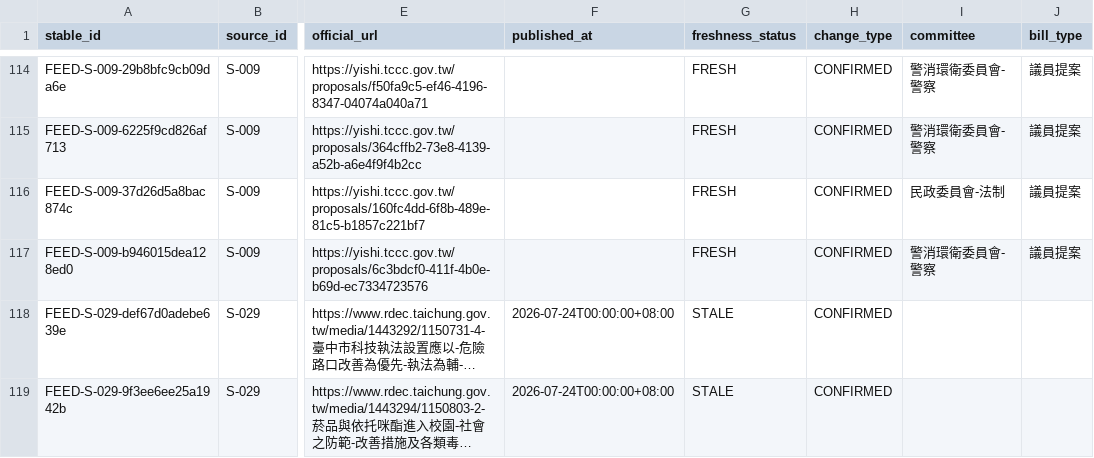
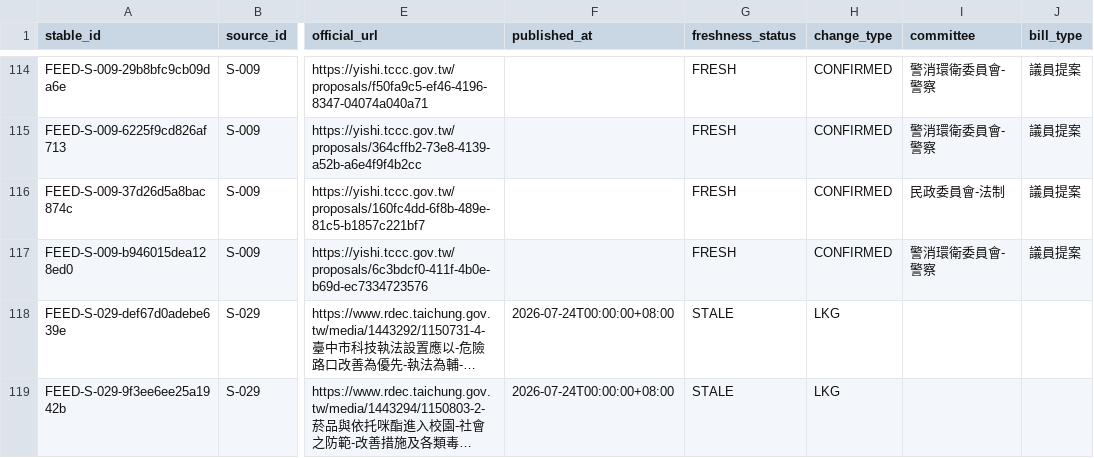
Before and after one commit to Reese-max/taichung-police-intel, a CSV file: apps/web/public/data/feed-export.csv, drawn as a sheet; only a part is shown, gaps mark what is left out; long unchanged cells end in …; the diff names each change by its address in the sheet, - before the commit and + after, or states it on an @@ line.

```diff
--- a/apps/web/public/data/feed-export.csv
+++ b/apps/web/public/data/feed-export.csv
-H118:H119 (change_type): CONFIRMED
+H118:H119 (change_type): LKG
```
Also changed, not shown: 7 other files.
